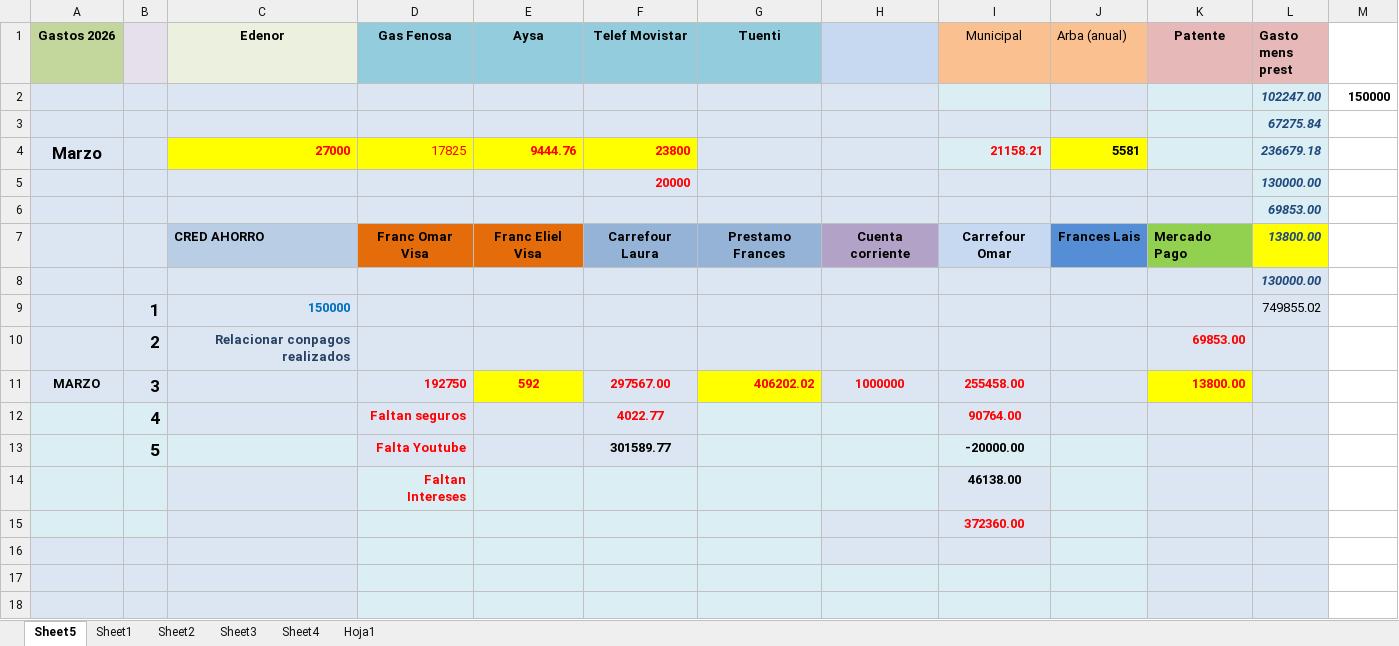
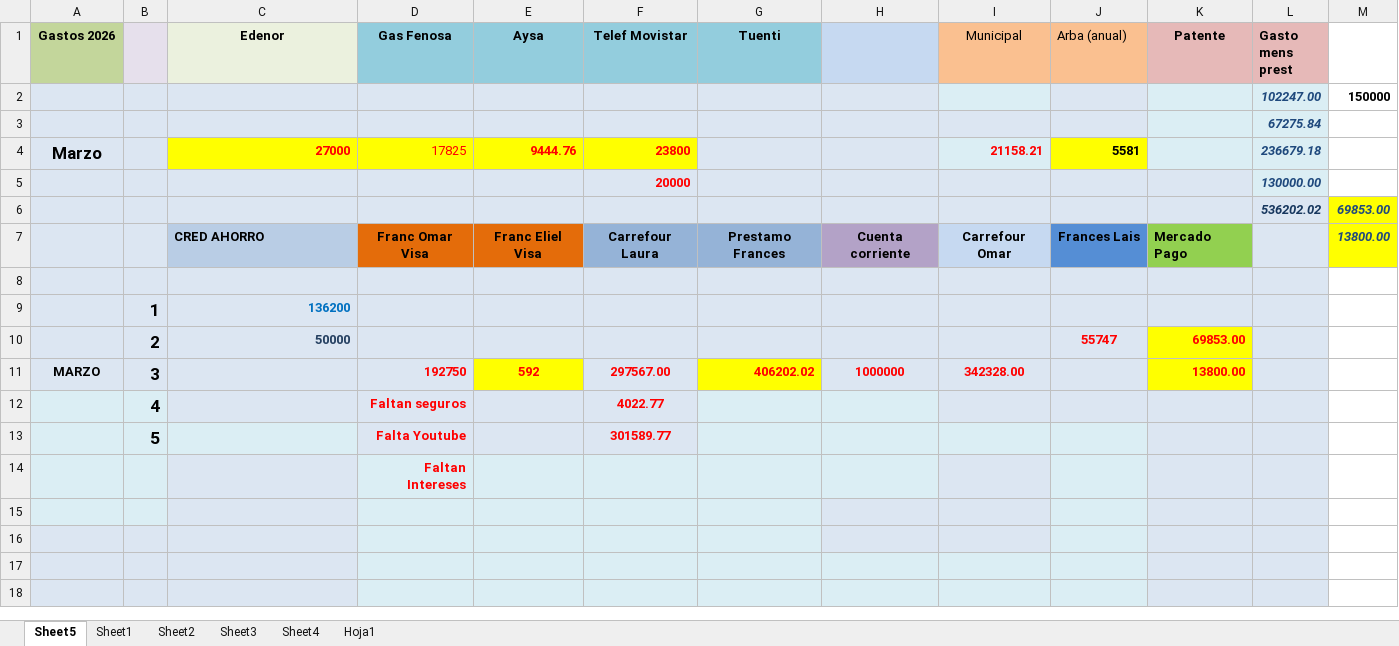
Before and after one commit to Betaniadwell/Web2026, an Excel workbook: Gastos_2026.xlsx, sheet Sheet5, drawn as a sheet; only a part is shown; values as stored, in another font and other column widths than the file's, no borders; charts and pictures not drawn; removed rows and columns are numbered as before the commit, all else as after; the diff names each change by its address in the sheet, - before the commit and + after, or states it on an @@ line.

```diff
--- a/Gastos_2026.xlsx (sheet Sheet5)
+++ b/Gastos_2026.xlsx (sheet Sheet5)
-row 6:  |  |  |  |  |  |  |  |  |  |  | 69853.00
+row 6:  |  |  |  |  |  |  |  |  |  |  | 536202.02 | 69853.00
-L7 (Gasto mens prest): 13800.00
+L7 (Gasto mens prest): (empty)
-L7 fill: #FFFF00
+L7 fill: #DCE6F2
-M7: (empty)
+M7: 13800.00
-M7 fill: none
+M7 fill: #FFFF00
-L8 (Gasto mens prest): 130000.00
+L8 (Gasto mens prest): (empty)
-row 9:  | 1 | 150000 |  |  |  |  |  |  |  |  | 749855.02
-row 10:  | 2 | Relacionar conpagos realizados |  |  |  |  |  |  |  | 69853.00
+row 9:  | 1 | 136200
+row 10:  | 2 | 50000 |  |  |  |  |  |  | 55747 | 69853.00
-I11 (Municipal): 255458.00
+I11 (Municipal): 342328.00
-I12 (Municipal): 90764.00
+I12 (Municipal): (empty)
-F13 text colour: black
+F13 text colour: #FF0000
-I13 (Municipal): -20000.00
+I13 (Municipal): (empty)
-I14 (Municipal): 46138.00
+I14 (Municipal): (empty)
-I15 (Municipal): 372360.00
+I15 (Municipal): (empty)
```
Also changed, not shown: 1 other file.
